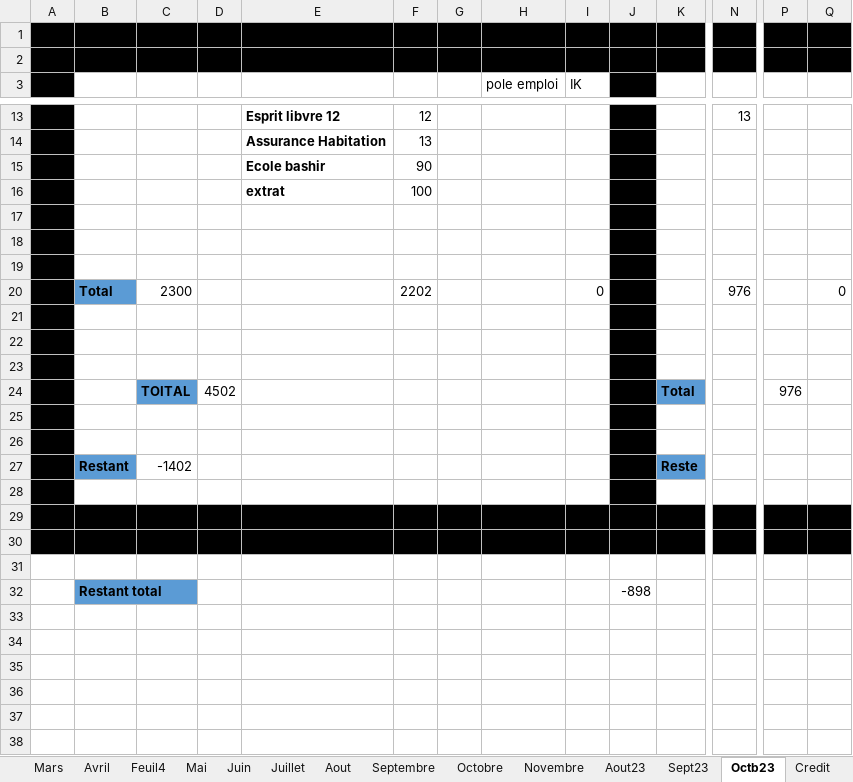
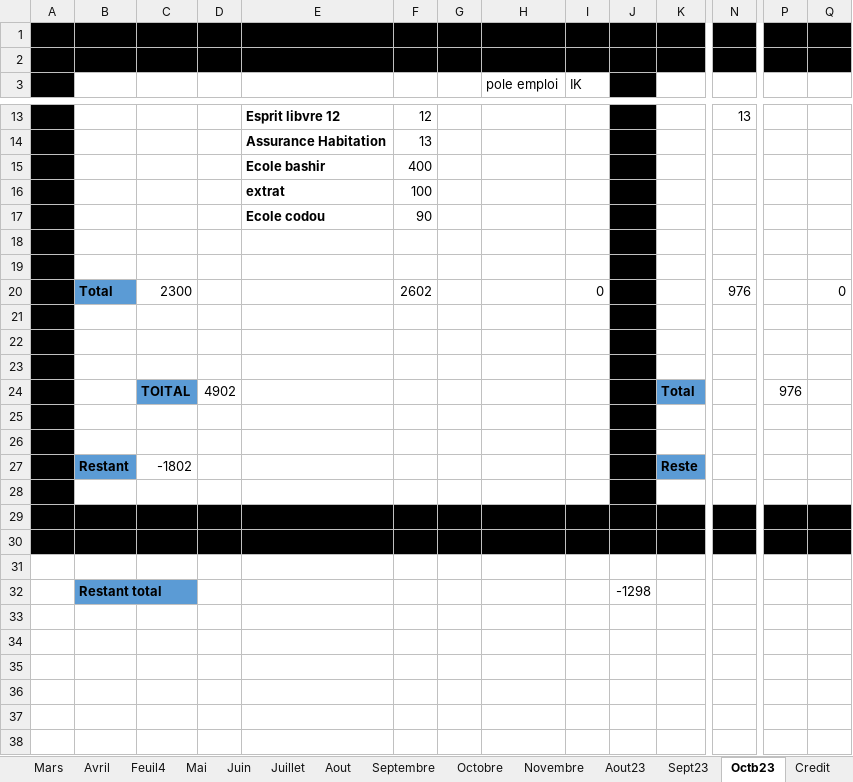
Before and after one commit to Aboudara/Document, an Excel workbook: Budget.xlsx, sheet Octb23, drawn as a sheet; only a part is shown, gaps mark what is left out; values as stored, in another font and other column widths than the file's, no borders; removed rows and columns are numbered as before the commit, all else as after; rows hold the shown columns only; the diff names each change by its address in the sheet, - before the commit and + after, or states it on an @@ line.

Commit message:
update excel file

```diff
--- a/Budget.xlsx (sheet Octb23)
+++ b/Budget.xlsx (sheet Octb23)
-F15: 90
+F15: 400
+row 17:  |  |  |  | Ecole codou | 90
+row 18: (empty)
+row 19: (empty)
+row 20:  | Total | 2300 |  |  | 2602 |  |  | 0 |  |  | 976 |  | 0
-row 20:  | Total | 2300 |  |  | 2202 |  |  | 0 |  |  | 976 |  | 0
+row 24:  |  | TOITAL | 4902 |  |  |  |  |  |  | Total |  | 976
-row 23: (empty)
-row 24:  |  | TOITAL | 4502 |  |  |  |  |  |  | Total |  | 976
-row 25: (empty)
-row 26: (empty)
-C27: -1402
+C27: -1802
-J32: -898
+J32: -1298
```
Also changed, not shown: sheet Credit.
